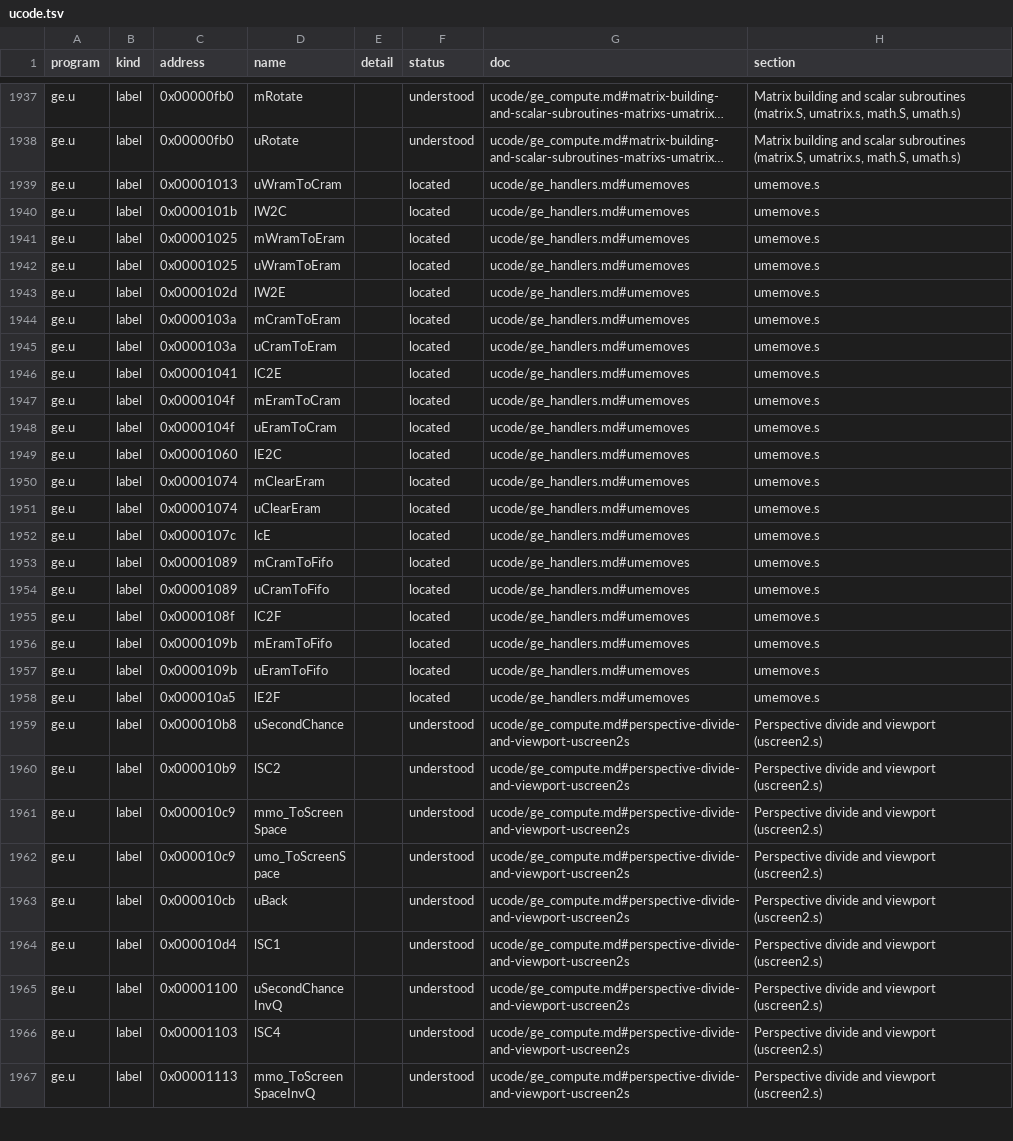
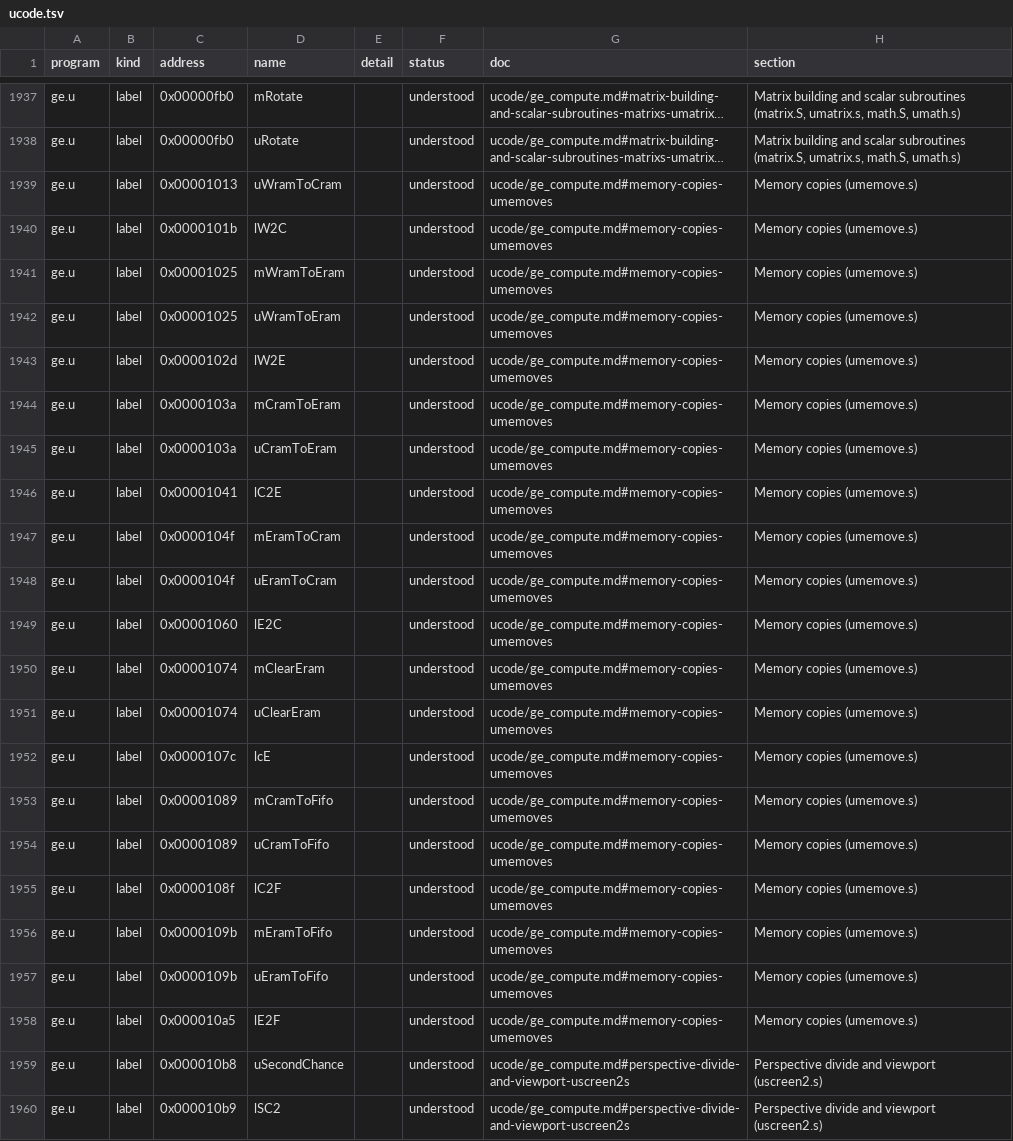
Before and after one commit to jamesbraid/kona, a TSV file: docs/inventory/ucode.tsv, drawn as a sheet; only a part is shown, gaps mark what is left out; the shorter side is filled out with more unchanged rows; long unchanged cells end in …; the diff names each change by its address in the sheet, - before the commit and + after, or states it on an @@ line.

Commit message:
ge: say what the umemove.s copy routines move
The twenty umemove.s labels were only located. The GE11 test
description in the reference material names the engine's three data
memories (working, control and external), which gives the copy
routines' names a hardware meaning. Reading each routine then fixes its
argument registers from the callers, the memory-access code each side
uses, the count loop on the address-unit condition and the split of
alternate words between the core's two threads.

```diff
--- a/docs/inventory/ucode.tsv
+++ b/docs/inventory/ucode.tsv
-F1939:F1958 (status): located
+F1939:F1958 (status): understood
-G1939:G1958 (doc): ucode/ge_handlers.md#umemoves
+G1939:G1958 (doc): ucode/ge_compute.md#memory-copies-umemoves
-H1939:H1958 (section): umemove.s
+H1939:H1958 (section): Memory copies (umemove.s)
```
Also changed, not shown: docs/inventory/summary.tsv, 2 other files.
